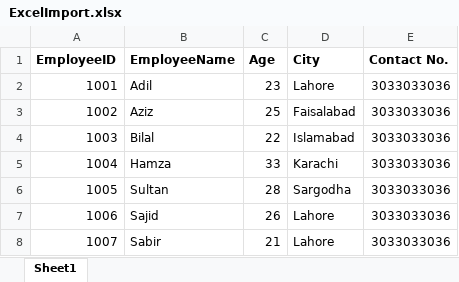
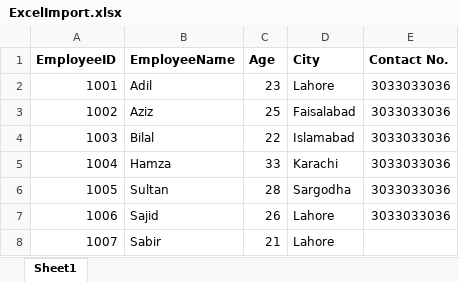
Before and after one commit to SheikhAsfandYar/AspnetMicroservices, an Excel workbook: src/Services/Catalog/Catalog.API/ExcelImport.xlsx, sheet Sheet1, drawn as a sheet; values as stored, in another font and other column widths than the file's, no borders; the diff names each change by its address in the sheet, - before the commit and + after, or states it on an @@ line.

Commit message:
changes

```diff
--- a/src/Services/Catalog/Catalog.API/ExcelImport.xlsx (sheet Sheet1)
+++ b/src/Services/Catalog/Catalog.API/ExcelImport.xlsx (sheet Sheet1)
-E8 (Contact No.): 3033033036
+E8 (Contact No.): (empty)
```
